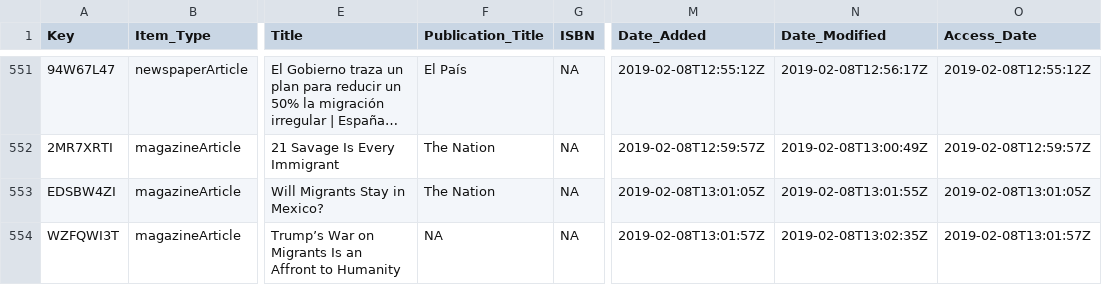
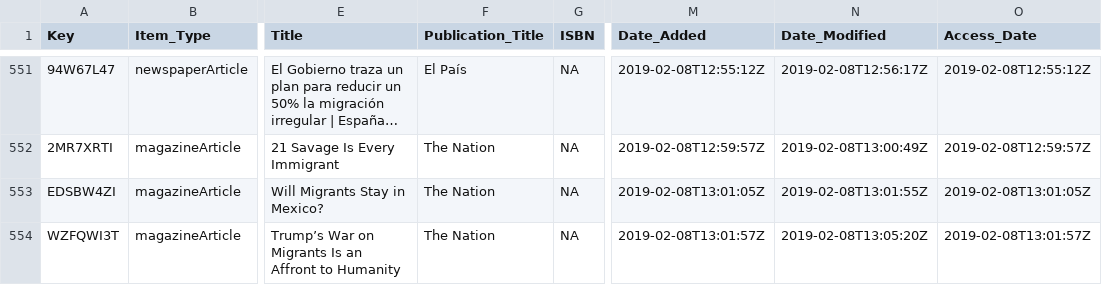
Before and after one commit to waronimmigrants/waronimmigrants.github.io, a CSV file: _data/sources.csv, drawn as a sheet; only a part is shown, gaps mark what is left out; long unchanged cells end in …; the diff names each change by its address in the sheet, - before the commit and + after, or states it on an @@ line.

Commit message:
sources

```diff
--- a/_data/sources.csv
+++ b/_data/sources.csv
-F554 (Publication_Title): NA
+F554 (Publication_Title): The Nation
-N554 (Date_Modified): 2019-02-08T13:02:35Z
+N554 (Date_Modified): 2019-02-08T13:05:20Z
```
Also changed, not shown: 2 other files.
